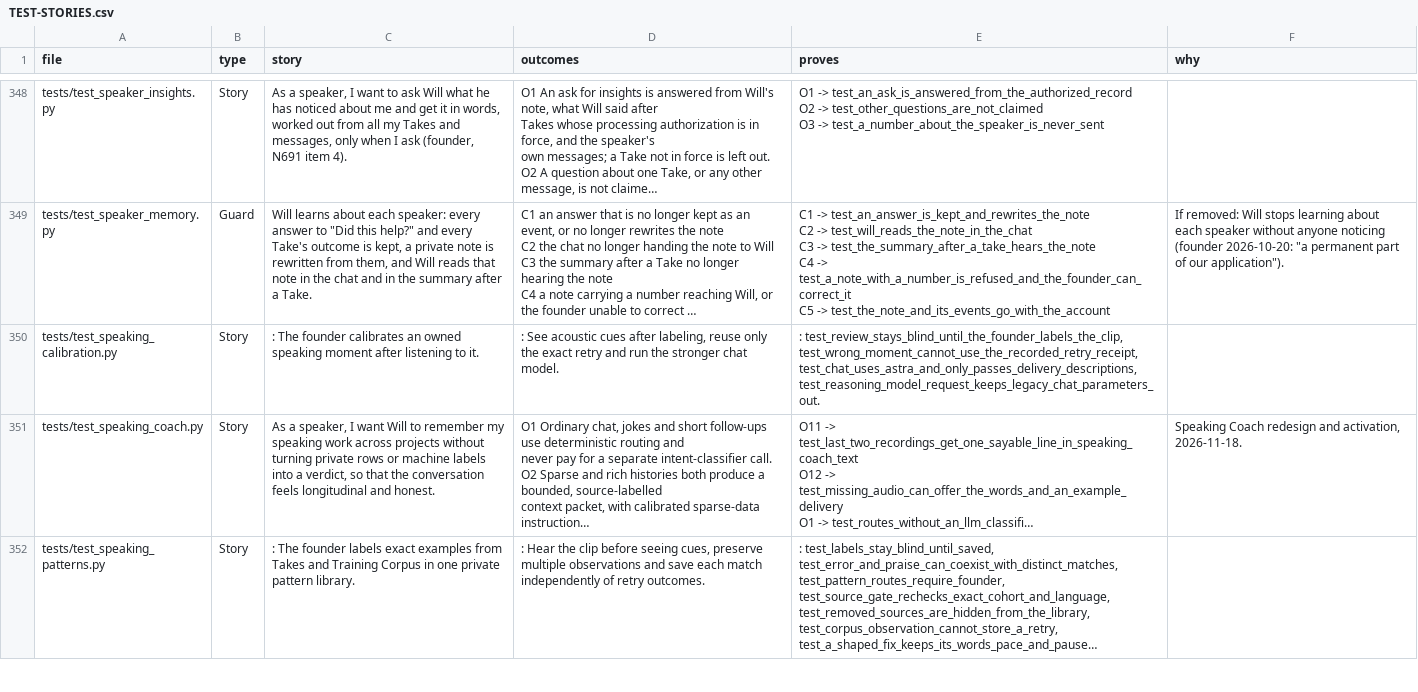
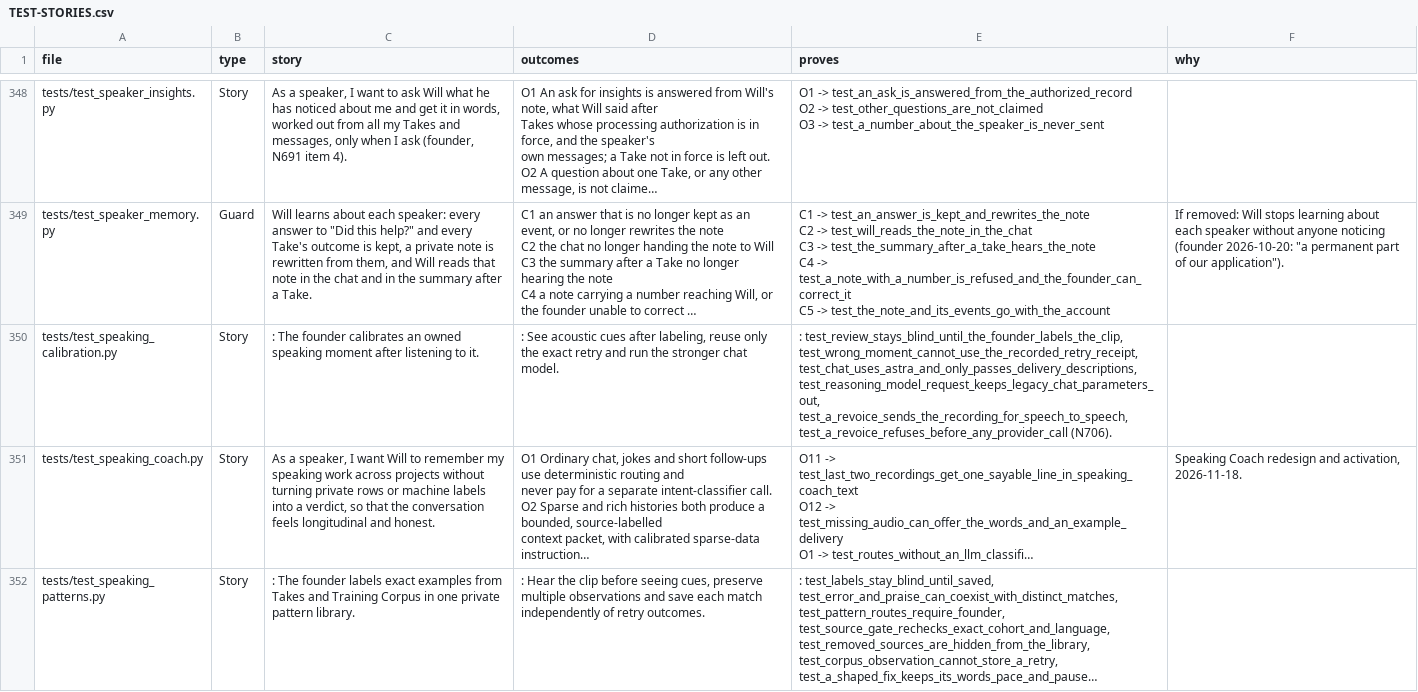
Before and after one commit to wilplus/backend-cursor, a CSV file: docs/TEST-STORIES.csv, drawn as a sheet; only a part is shown, gaps mark what is left out; long unchanged cells end in …; ↵ is a line break in a cell; the diff names each change by its address in the sheet, - before the commit and + after, or states it on an @@ line.

```diff
--- a/docs/TEST-STORIES.csv
+++ b/docs/TEST-STORIES.csv
-E350 (proves): …test_wrong_moment_cannot_use_the_recorded_retry_receipt, ↵ test_chat_uses_astra_and_only_passes_delivery_descriptions, test_reasoning_model_request_keeps_legacy_chat_parameters_out.
+E350 (proves): …test_wrong_moment_cannot_use_the_recorded_retry_receipt, ↵ test_chat_uses_astra_and_only_passes_delivery_descriptions, test_reasoning_model_request_keeps_legacy_chat_parameters_out, ↵ test_a_revoice_sends_the_recording_for_speech_to_speech, test_a_revoice_refuses_before_any_provider_call (N706).
```
Also changed, not shown: 7 other files.
